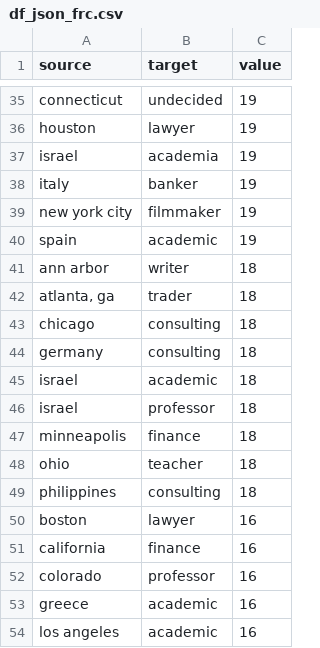
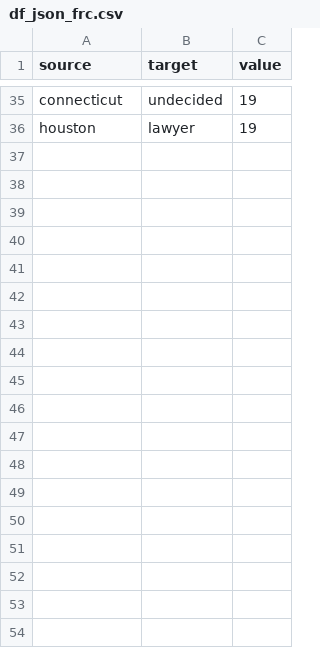
Before and after one commit to amruthasundar/final-edav-project, a CSV file: d3/df_json_frc.csv, drawn as a sheet; only a part is shown, gaps mark what is left out; the diff names each change by its address in the sheet, - before the commit and + after, or states it on an @@ line.

```diff
--- a/d3/df_json_frc.csv
+++ b/d3/df_json_frc.csv
-row 37: israel | academia | 19
-row 38: italy | banker | 19
-row 39: new york city | filmmaker | 19
-row 40: spain | academic | 19
-row 41: ann arbor | writer | 18
-row 42: atlanta, ga | trader | 18
-row 43: chicago | consulting | 18
-row 44: germany | consulting | 18
-row 45: israel | academic | 18
-row 46: israel | professor | 18
-row 47: minneapolis | finance | 18
-row 48: ohio | teacher | 18
-row 49: philippines | consulting | 18
-row 50: boston | lawyer | 16
-row 51: california | finance | 16
-row 52: colorado | professor | 16
-row 53: greece | academic | 16
-row 54: los angeles | academic | 16
```
Also changed, not shown: d3/df_json_cfr.csv, d3/df_json_cr.csv, 10 other files.
